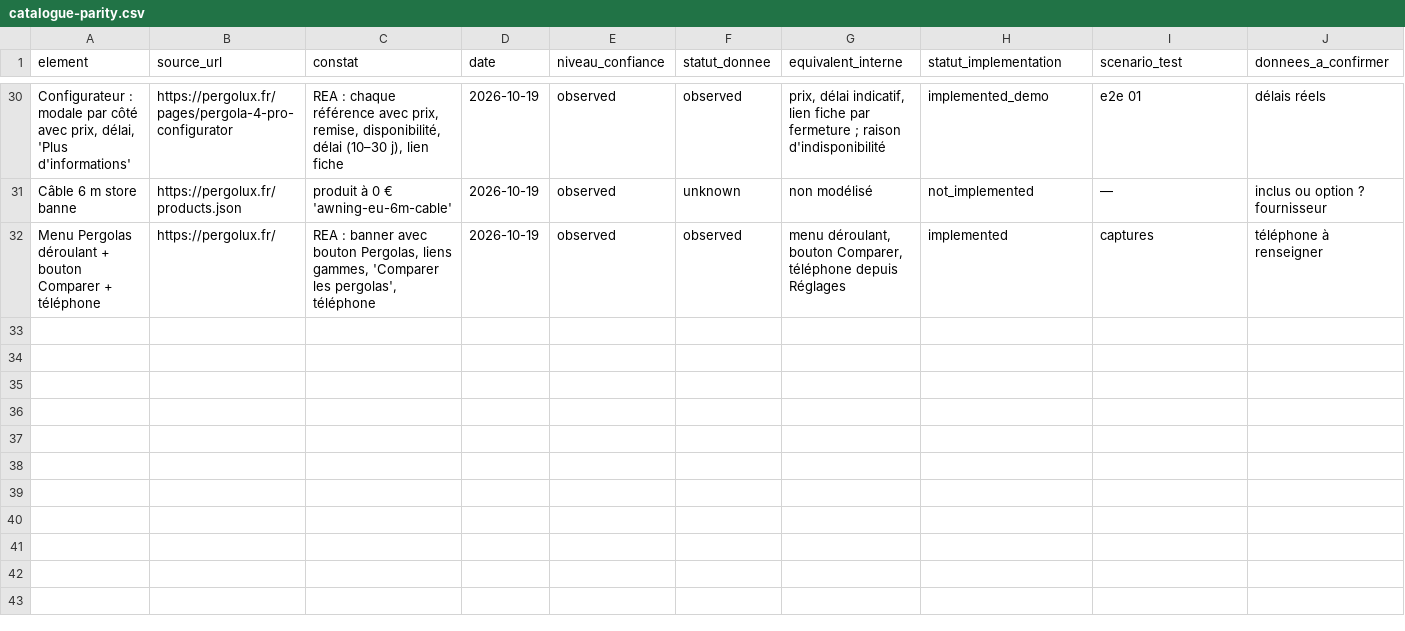
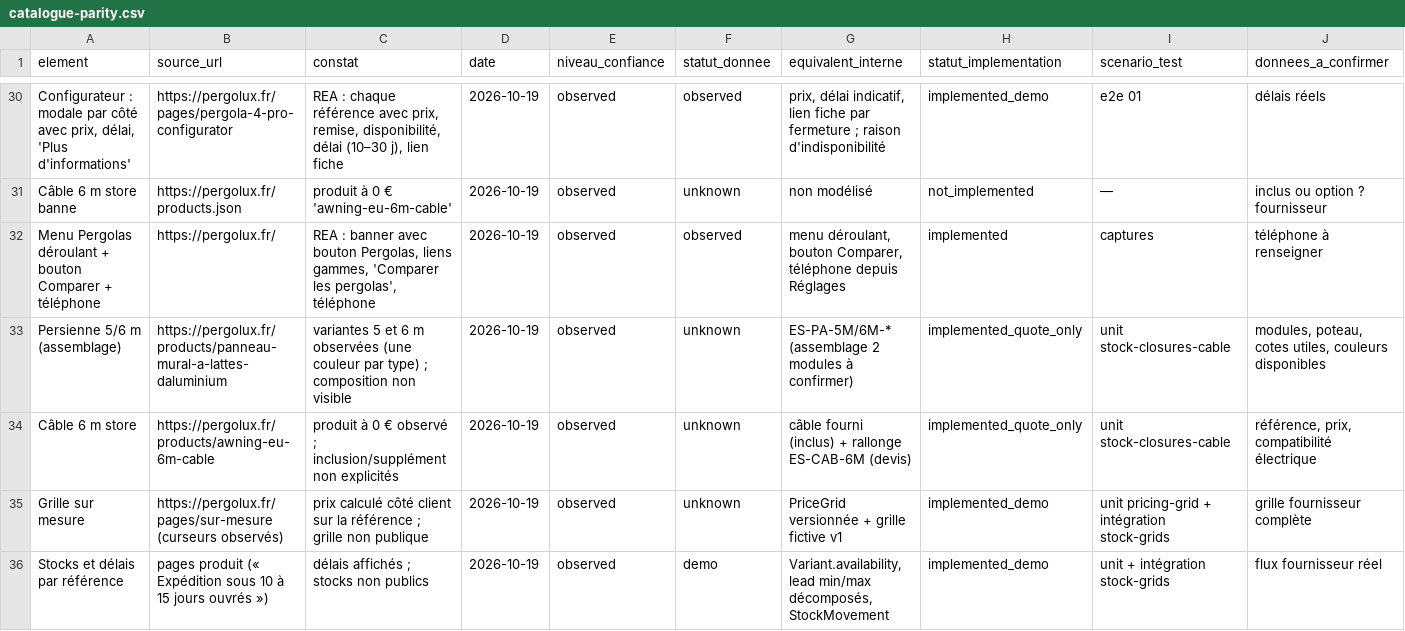
Before and after one commit to redaboutaa-sketch/elios-solar, a CSV file: docs/catalogue-parity.csv, drawn as a sheet; only a part is shown, gaps mark what is left out.

```diff
--- a/docs/catalogue-parity.csv
+++ b/docs/catalogue-parity.csv
@@ -32 +32,5 @@ Câble 6 m store banne,https://pergolux.fr/products.json,produit à 0 € 'awnin
 Menu Pergolas déroulant + bouton Comparer + téléphone,https://pergolux.fr/,"REA : banner avec bouton Pergolas, liens gammes, 'Comparer les pergolas', téléphone",2026-10-19,observed,observed,"menu déroulant, bouton Comparer, téléphone depuis Réglages",implemented,captures,téléphone à renseigner
+Persienne 5/6 m (assemblage),https://pergolux.fr/products/panneau-mural-a-lattes-daluminium,variantes 5 et 6 m observées (une couleur par type) ; composition non visible,2026-10-19,observed,unknown,ES-PA-5M/6M-* (assemblage 2 modules à confirmer),implemented_quote_only,unit stock-closures-cable,"modules, poteau, cotes utiles, couleurs disponibles"
+Câble 6 m store,https://pergolux.fr/products/awning-eu-6m-cable,produit à 0 € observé ; inclusion/supplément non explicités,2026-10-19,observed,unknown,"câble fourni (inclus) + rallonge ES-CAB-6M (devis)",implemented_quote_only,unit stock-closures-cable,"référence, prix, compatibilité électrique"
+Grille sur mesure,https://pergolux.fr/pages/sur-mesure (curseurs observés),prix calculé côté client sur la référence ; grille non publique,2026-10-19,observed,unknown,PriceGrid versionnée + grille fictive v1,implemented_demo,unit pricing-grid + intégration stock-grids,grille fournisseur complète
+Stocks et délais par référence,pages produit (« Expédition sous 10 à 15 jours ouvrés »),délais affichés ; stocks non publics,2026-10-19,observed,demo,"Variant.availability, lead min/max décomposés, StockMovement",implemented_demo,unit + intégration stock-grids,flux fournisseur réel
```
Also changed, not shown: docs/compatibility-matrix.csv, 30 other files.
